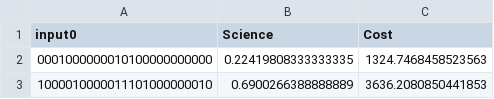
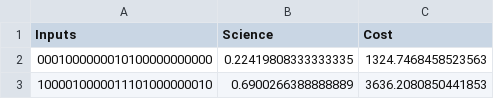
Before and after one commit to seakers/VASSAR_resources, a CSV file: problem_default_archs/SMAP/default.csv, drawn as a sheet; only a part is shown.

```diff
--- a/problem_default_archs/SMAP/default.csv
+++ b/problem_default_archs/SMAP/default.csv
@@ -1,2 +1,2 @@
-input0,Science,Cost
+Inputs,Science,Cost
 0001000000010100000000000,0.22419808333333335,1324.7468458523563
```
Also changed, not shown: 24 other files.
